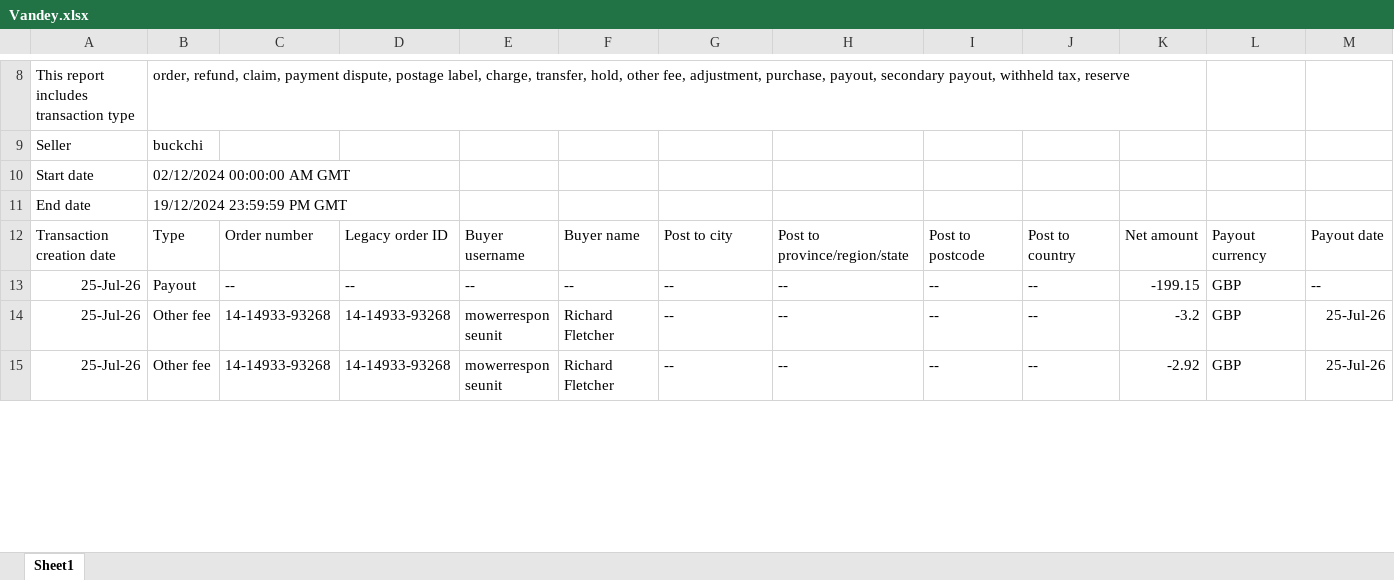
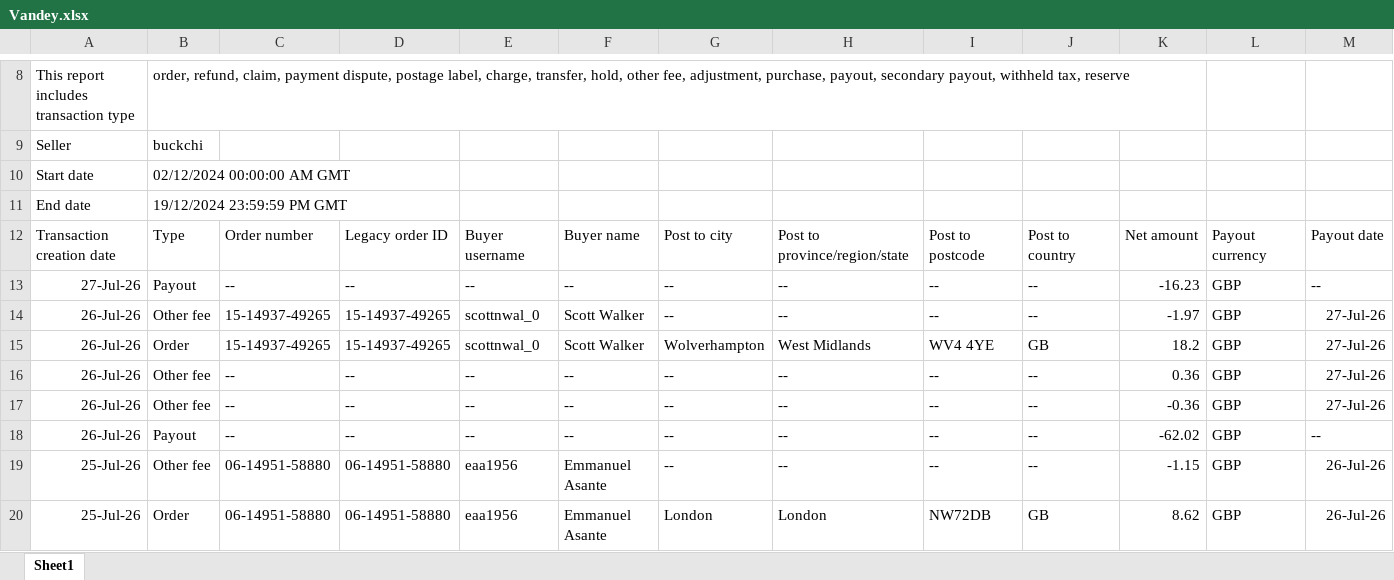
Before and after one commit to NIBH014B/BuckchiDailyReport, an Excel workbook: Raw Sales Data/Vandey.xlsx, sheet Sheet1, drawn as a sheet; only a part is shown, gaps mark what is left out; the shorter side is filled out with more unchanged rows; values as stored, in another font and other column widths than the file's, no borders; rows hold the shown columns only; the diff covers the shown part only; the diff names each change by its address in the sheet, - before the commit and + after, or states it on an @@ line.

```diff
--- a/Raw Sales Data/Vandey.xlsx (sheet Sheet1)
+++ b/Raw Sales Data/Vandey.xlsx (sheet Sheet1)
+row 13: 27-Jul-26 | Payout | -- | -- | -- | -- | -- | -- | -- | -- | -16.23 | GBP | --
+row 14: 26-Jul-26 | Other fee | 15-14937-49265 | 15-14937-49265 | scottnwal_0 | Scott Walker | -- | -- | -- | -- | -1.97 | GBP | 27-Jul-26
+row 15: 26-Jul-26 | Order | 15-14937-49265 | 15-14937-49265 | scottnwal_0 | Scott Walker | Wolverhampton | West Midlands | WV4 4YE | GB | 18.2 | GBP | 27-Jul-26
+row 16: 26-Jul-26 | Other fee | -- | -- | -- | -- | -- | -- | -- | -- | 0.36 | GBP | 27-Jul-26
+row 17: 26-Jul-26 | Other fee | -- | -- | -- | -- | -- | -- | -- | -- | -0.36 | GBP | 27-Jul-26
+row 18: 26-Jul-26 | Payout | -- | -- | -- | -- | -- | -- | -- | -- | -62.02 | GBP | --
+row 19: 25-Jul-26 | Other fee | 06-14951-58880 | 06-14951-58880 | eaa1956 | Emmanuel Asante | -- | -- | -- | -- | -1.15 | GBP | 26-Jul-26
+row 20: 25-Jul-26 | Order | 06-14951-58880 | 06-14951-58880 | eaa1956 | Emmanuel Asante | London | London | NW72DB | GB | 8.62 | GBP | 26-Jul-26
```
Also changed, not shown: 2 added rows and 12 edited cells elsewhere in this sheet, Raw Sales Data/Amazon.xlsx, Raw Sales Data/Buckchi.xlsx, 1 other file.
